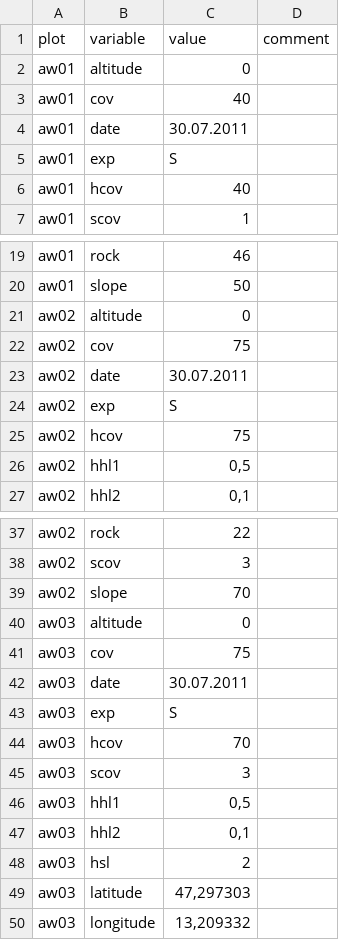
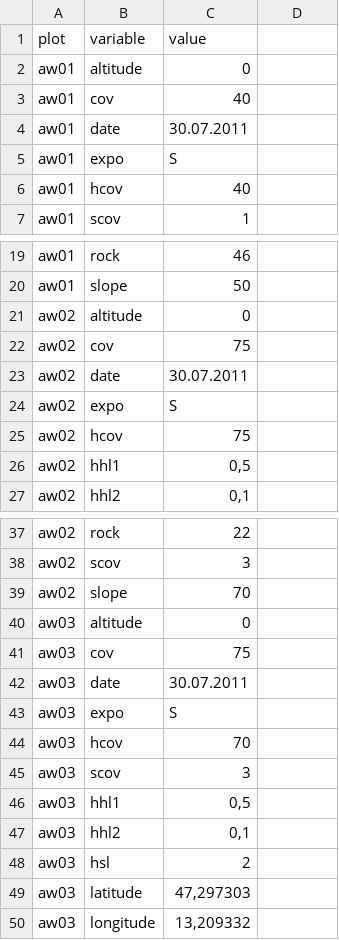
Before and after one commit to r-forge/vegsoup, a CSV file: testing/alte wacht dta/sites.csv, drawn as a sheet; only a part is shown, gaps mark what is left out; the diff names each change by its address in the sheet, - before the commit and + after, or states it on an @@ line.

```diff
--- a/testing/alte wacht dta/sites.csv
+++ b/testing/alte wacht dta/sites.csv
-D1: comment
+D1: (empty)
-B5 (variable): exp
+B5 (variable): expo
-B24 (variable): exp
+B24 (variable): expo
-B43 (variable): exp
+B43 (variable): expo
```
Also changed, not shown: testing/alte wacht dta/species.csv, testing/burgstall dta/sites.csv, 3 other files.
